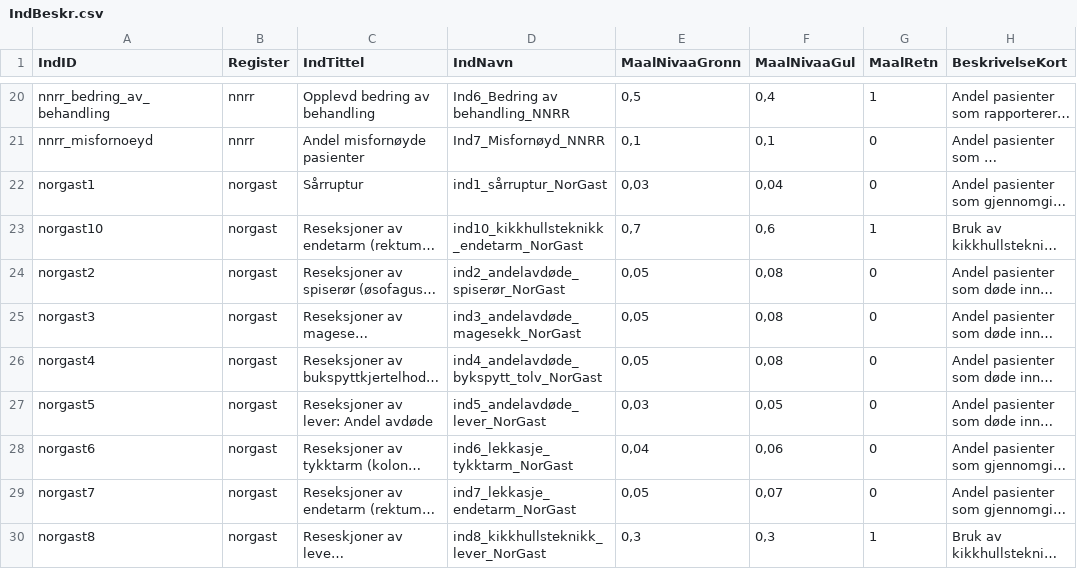
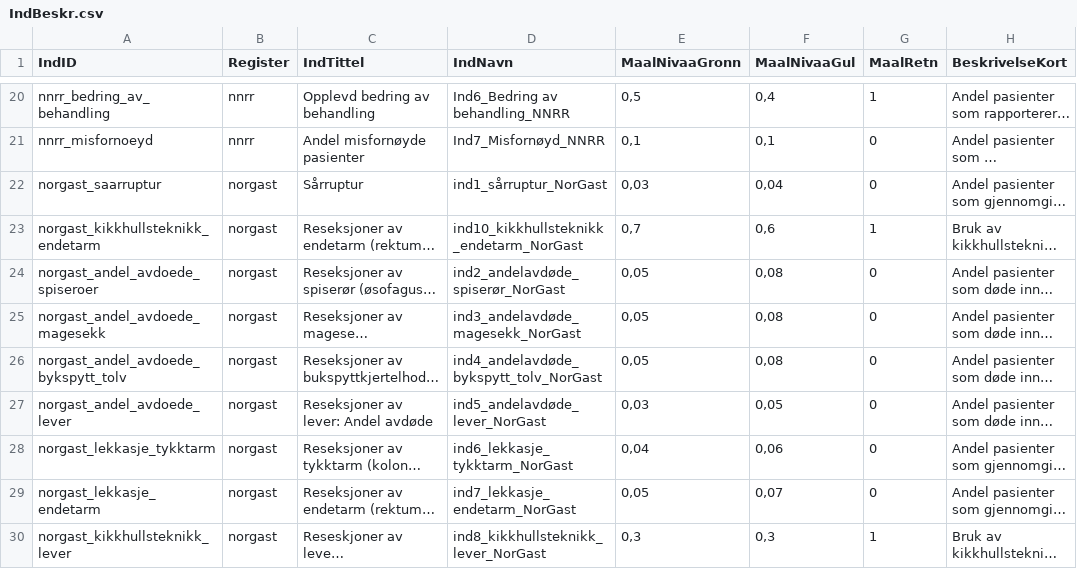
Before and after one commit to SKDE-Felles/qmongrdata, a CSV file: data-raw/IndBeskr.csv, drawn as a sheet; only a part is shown, gaps mark what is left out; long unchanged cells end in …; the diff covers the shown part only; the diff names each change by its address in the sheet, - before the commit and + after, or states it on an @@ line.

```diff
--- a/data-raw/IndBeskr.csv
+++ b/data-raw/IndBeskr.csv
-A22 (IndID): norgast1
+A22 (IndID): norgast_saarruptur
-A23 (IndID): norgast10
+A23 (IndID): norgast_kikkhullsteknikk_endetarm
-A24 (IndID): norgast2
+A24 (IndID): norgast_andel_avdoede_spiseroer
-A25 (IndID): norgast3
+A25 (IndID): norgast_andel_avdoede_magesekk
-A26 (IndID): norgast4
+A26 (IndID): norgast_andel_avdoede_bykspytt_tolv
-A27 (IndID): norgast5
+A27 (IndID): norgast_andel_avdoede_lever
-A28 (IndID): norgast6
+A28 (IndID): norgast_lekkasje_tykktarm
-A29 (IndID): norgast7
+A29 (IndID): norgast_lekkasje_endetarm
-A30 (IndID): norgast8
+A30 (IndID): norgast_kikkhullsteknikk_ lever
```
Also changed, not shown: 37 edited cells elsewhere in this file, data-raw/norvas.csv, data-raw/nra.csv, 4 other files.
